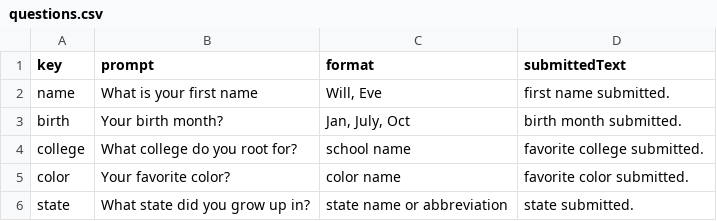
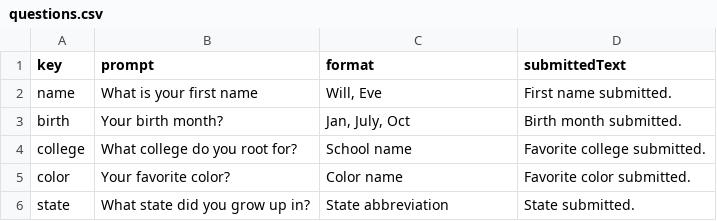
Before and after one commit to sstrang15/ss-splash, a CSV file: public/assets/data/questions.csv, drawn as a sheet.

```diff
--- a/public/assets/data/questions.csv
+++ b/public/assets/data/questions.csv
@@ -1,6 +1,6 @@
 key,prompt,format,submittedText
-name,What is your first name,"Will, Eve",first name submitted.
-birth,Your birth month?,"Jan, July, Oct",birth month submitted.
-college,What college do you root for?,school name,favorite college submitted.
-color,Your favorite color?,color name,favorite color submitted.
-state,What state did you grow up in?,state name or abbreviation,state submitted.
+name,What is your first name,"Will, Eve",First name submitted.
+birth,Your birth month?,"Jan, July, Oct",Birth month submitted.
+college,What college do you root for?,School name,Favorite college submitted.
+color,Your favorite color?,Color name,Favorite color submitted.
+state,What state did you grow up in?,State abbreviation,State submitted.
```
Also changed, not shown: 4 other files.
